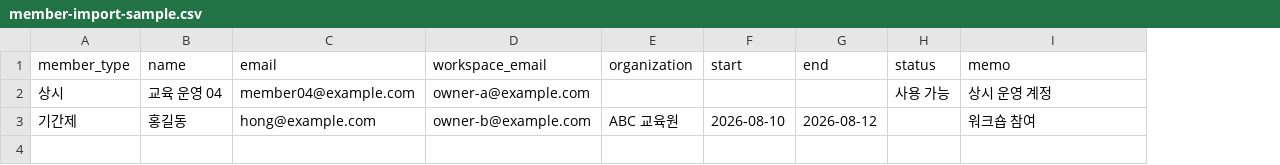
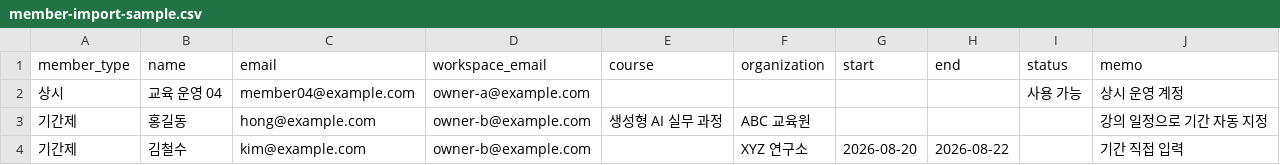
Before and after one commit to igm-edu/GPT_License, a CSV file: member-import-sample.csv, drawn as a sheet; addresses are those after the commit; the diff names each change by its address in the sheet, - before the commit and + after, or states it on an @@ line.

```diff
--- a/member-import-sample.csv
+++ b/member-import-sample.csv
+column E (course), row 3: 생성형 AI 실무 과정
-G3 (start): 2026-08-10
+G3 (start): (empty)
-H3 (end): 2026-08-12
+H3 (end): (empty)
-J3 (memo): 워크숍 참여
+J3 (memo): 강의 일정으로 기간 자동 지정
+row 4: 기간제 | 김철수 | kim@example.com | owner-b@example.com |  | XYZ 연구소 | 2026-08-20 | 2026-08-22 |  | 기간 직접 입력
```
Also changed, not shown: 3 other files.
